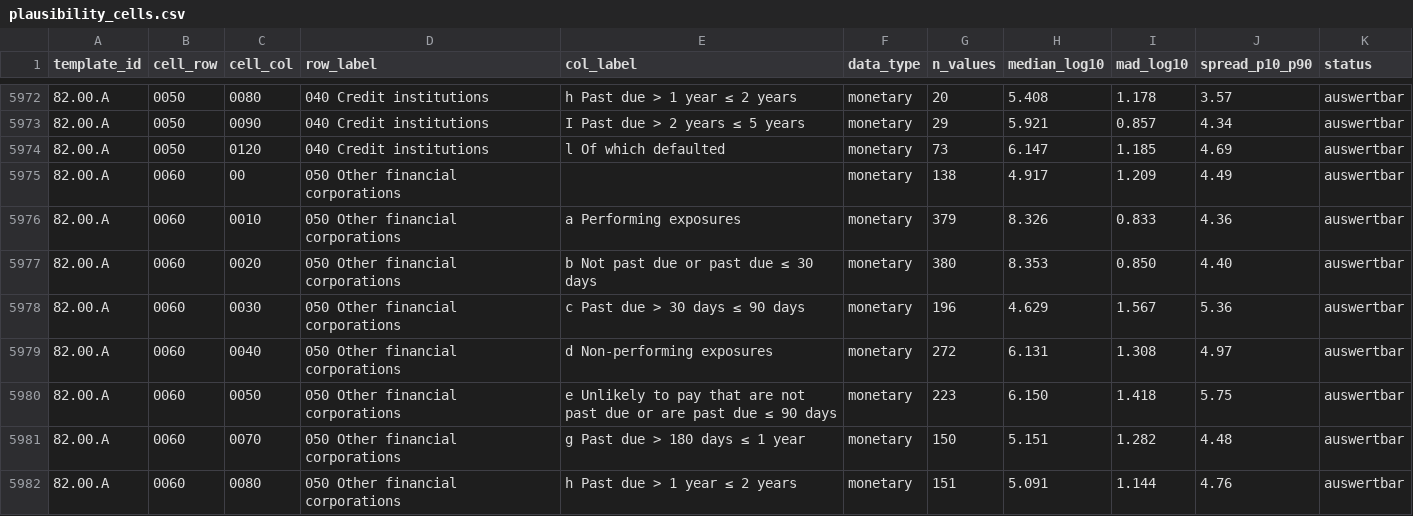
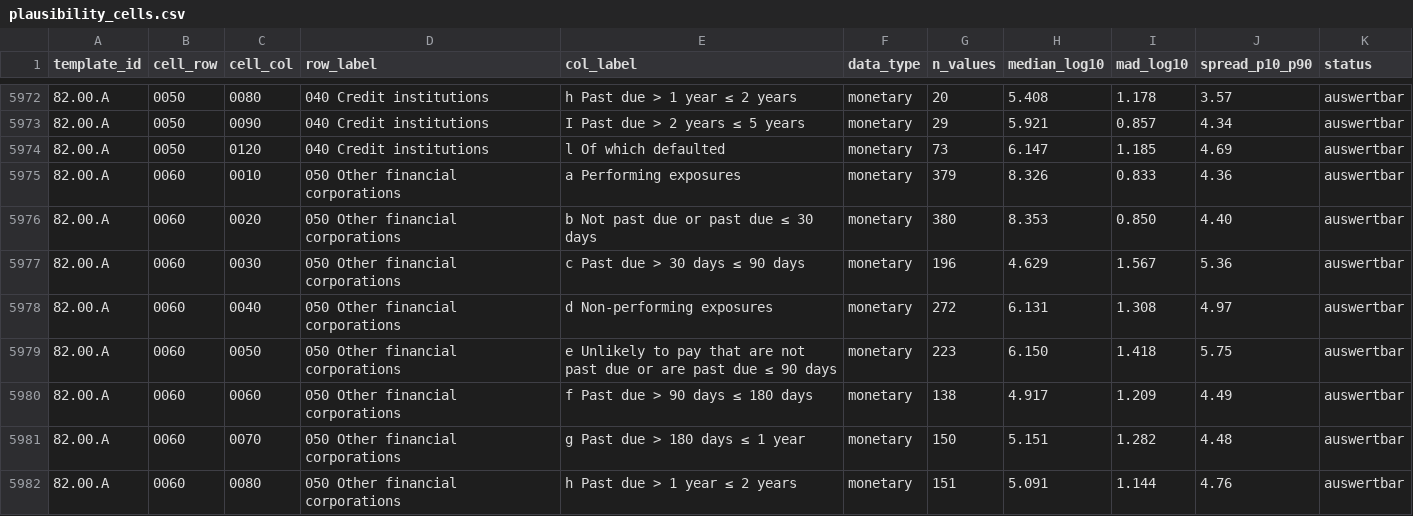
Before and after one commit to Tobias-Run/P3DH, a CSV file: interim/plausibility_cells.csv, drawn as a sheet; only a part is shown, gaps mark what is left out; removed rows and columns are numbered as before the commit, all else as after; the diff names each change by its address in the sheet, - before the commit and + after, or states it on an @@ line.

```diff
--- a/interim/plausibility_cells.csv
+++ b/interim/plausibility_cells.csv
-row 5975: 82.00.A | 0060 | 00 | 050 Other financial corporations |  | monetary | 138 | 4.917 | 1.209 | 4.49 | auswertbar
+row 5980: 82.00.A | 0060 | 0060 | 050 Other financial corporations | f Past due > 90 days ≤ 180 days | monetary | 138 | 4.917 | 1.209 | 4.49 | auswertbar
```
Also changed, not shown: 1 other file.
